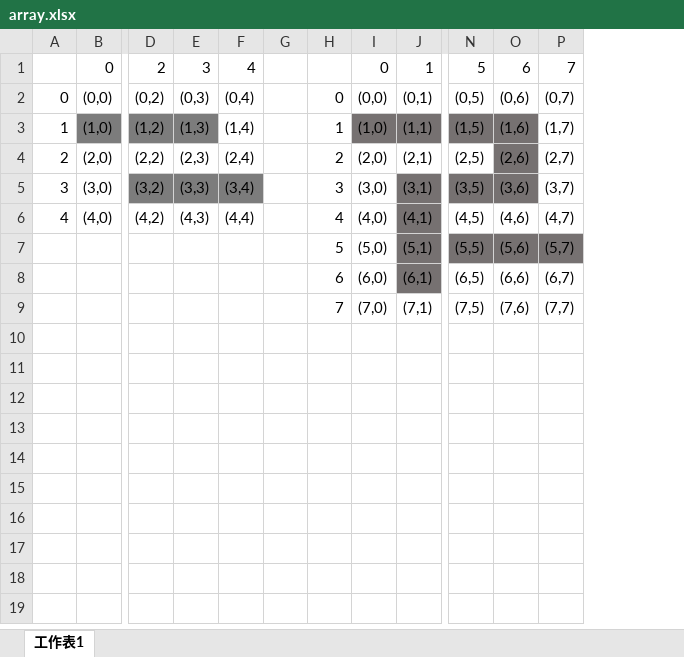
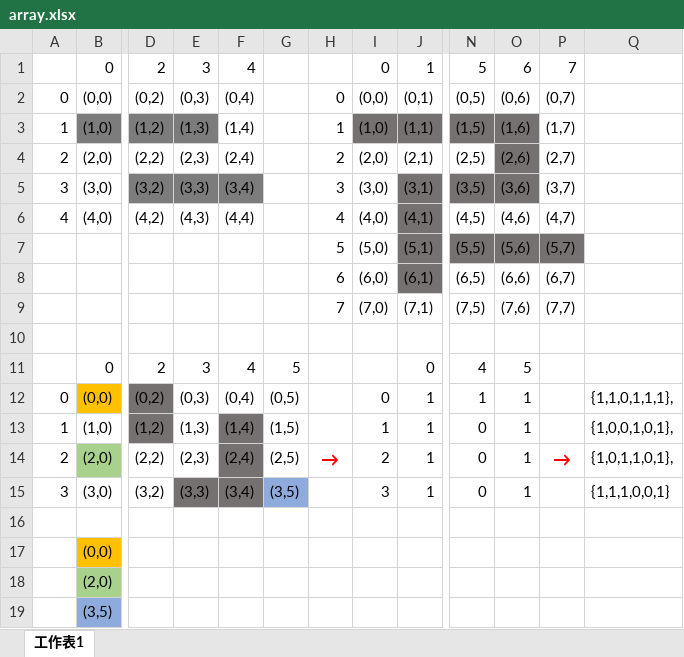
Before and after one commit to kingofamani/Arduino, an Excel workbook: ArduinoIDE/AStar/array.xlsx, sheet 工作表1, drawn as a sheet; only a part is shown, gaps mark what is left out; values as stored, in another font and other column widths than the file's, no borders; conditional formats not drawn; removed rows and columns are numbered as before the commit, all else as after; rows hold the shown columns only; the diff names each change by its address in the sheet, - before the commit and + after, or states it on an @@ line.

```diff
--- a/ArduinoIDE/AStar/array.xlsx (sheet 工作表1)
+++ b/ArduinoIDE/AStar/array.xlsx (sheet 工作表1)
-column G, empty
+column G, empty
+column Q, empty
+row 10: (empty)
+row 11:  | 0 | 2 | 3 | 4 | 5 |  |  | 0 | 4 | 5
+row 12: 0 | (0,0) | (0,2) | (0,3) | (0,4) | (0,5) |  | 0 | 1 | 1 | 1 |  | {1,1,0,1,1,1},
+row 13: 1 | (1,0) | (1,2) | (1,3) | (1,4) | (1,5) |  | 1 | 1 | 0 | 1 |  | {1,0,0,1,0,1},
+row 14: 2 | (2,0) | (2,2) | (2,3) | (2,4) | (2,5) | → | 2 | 1 | 0 | 1 | → | {1,0,1,1,0,1},
+row 15: 3 | (3,0) | (3,2) | (3,3) | (3,4) | (3,5) |  | 3 | 1 | 0 | 1 |  | {1,1,1,0,0,1}
+row 16: (empty)
+row 17:  | (0,0)
+row 18:  | (2,0)
+row 19:  | (3,5)
```
Also changed, not shown: 13 other files.
